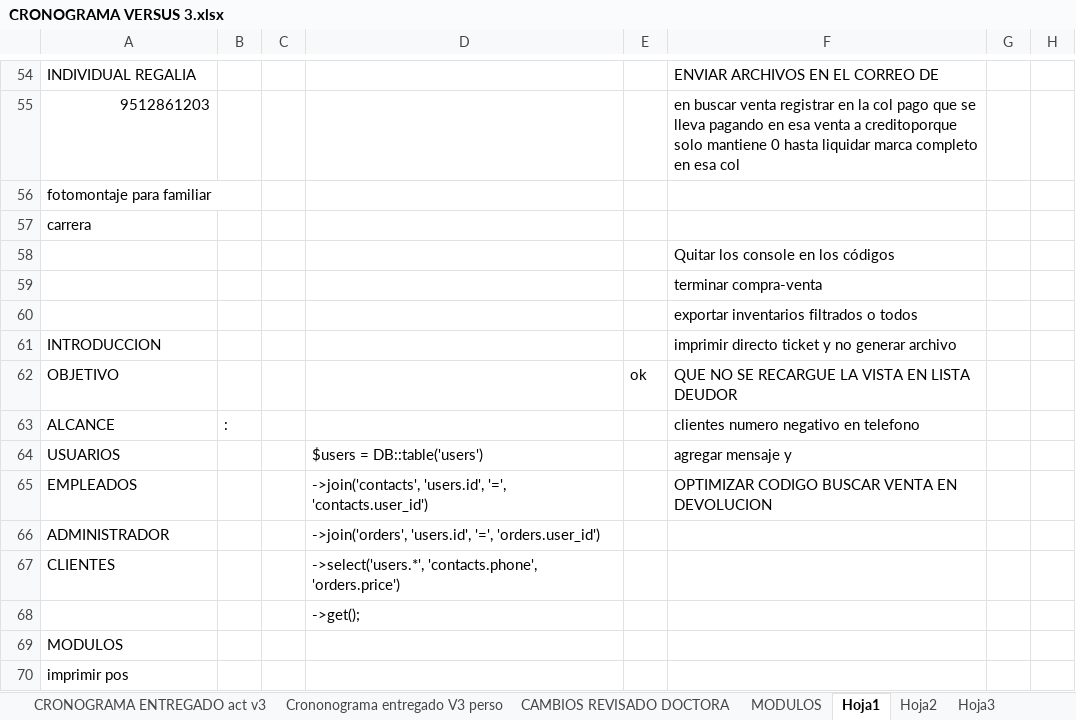
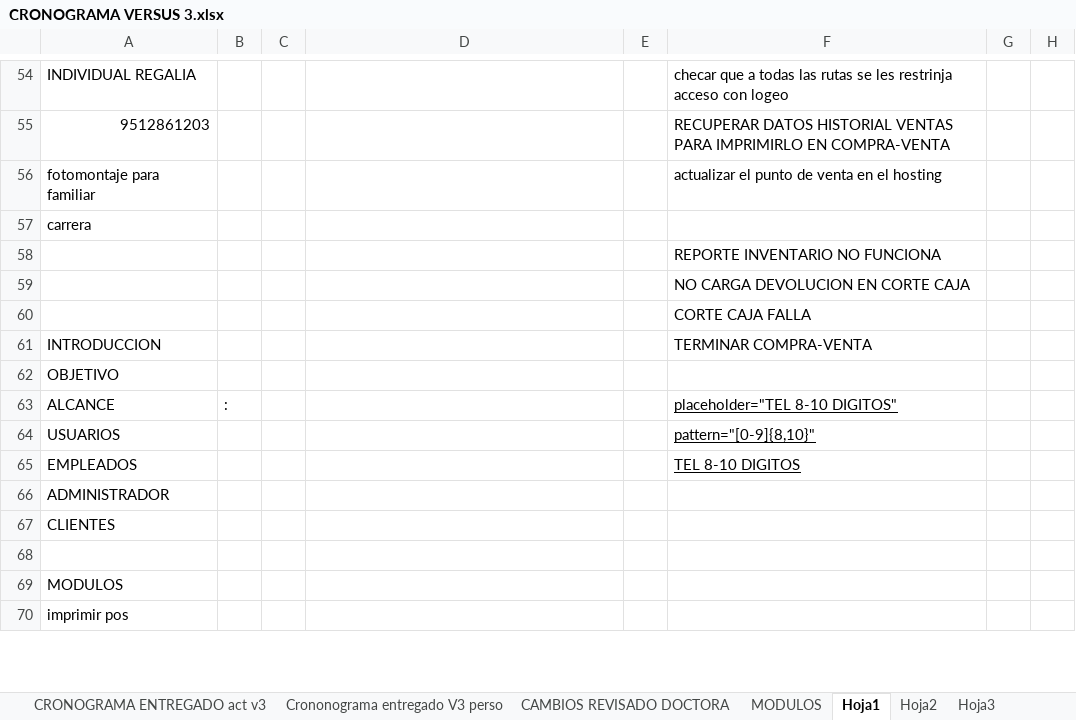
Before and after one commit to HeberZabdiel/FarmaciaGiDocumentos, an Excel workbook: SPRINT 1/CRONOGRAMA VERSUS 3.xlsx, sheet Hoja1, drawn as a sheet; only a part is shown, gaps mark what is left out; values as stored, in another font and other column widths than the file's, no borders; the diff covers the shown part only; the diff names each change by its address in the sheet, - before the commit and + after, or states it on an @@ line.

```diff
--- a/SPRINT 1/CRONOGRAMA VERSUS 3.xlsx (sheet Hoja1)
+++ b/SPRINT 1/CRONOGRAMA VERSUS 3.xlsx (sheet Hoja1)
-F54: ENVIAR ARCHIVOS EN EL CORREO DE
+F54: checar que a todas las rutas se les restrinja acceso con logeo
-F55: en buscar venta registrar en la col pago que se lleva pagando en esa venta a creditoporque solo mantiene 0 hasta liquidar marca completo en esa col
+F55: RECUPERAR DATOS HISTORIAL VENTAS PARA IMPRIMIRLO EN COMPRA-VENTA
-F56: (empty)
+F56: actualizar el punto de venta en el hosting
-F58: Quitar los console en los códigos
+F58: REPORTE INVENTARIO NO FUNCIONA
-F59: terminar compra-venta
+F59: NO CARGA DEVOLUCION EN CORTE CAJA
-F60: exportar inventarios filtrados o todos
+F60: CORTE CAJA FALLA
-F61: imprimir directo ticket y no generar archivo
+F61: TERMINAR COMPRA-VENTA
-E62: ok
+E62: (empty)
-F62: QUE NO SE RECARGUE LA VISTA EN LISTA DEUDOR
+F62: (empty)
-F63: clientes numero negativo en telefono
+F63: placeholder="TEL 8-10 DIGITOS"
-F63:F65 underline: off
+F63:F65 underline: on
-D64: $users = DB::table('users')
+D64: (empty)
-F64: agregar mensaje y
+F64: pattern="[0-9]{8,10}"
-D65: ->join('contacts', 'users.id', '=', 'contacts.user_id')
+D65: (empty)
-F65: OPTIMIZAR CODIGO BUSCAR VENTA EN DEVOLUCION
+F65: TEL 8-10 DIGITOS
-D66: ->join('orders', 'users.id', '=', 'orders.user_id')
+D66: (empty)
-D67: ->select('users.*', 'contacts.phone', 'orders.price')
+D67: (empty)
-D68: ->get();
+D68: (empty)
```
Also changed, not shown: 53 added rows, 40 removed rows and 43 edited cells elsewhere in this sheet, 3 other files.
